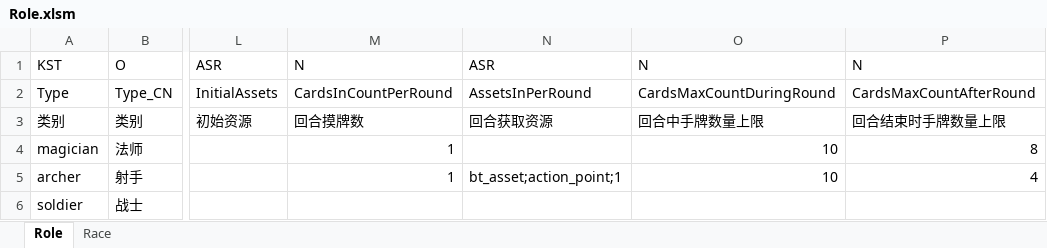
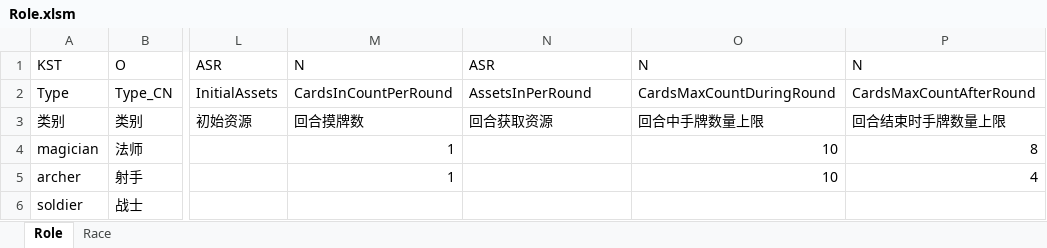
Before and after one commit to yjq13/Easy_Moba, an Excel workbook: csv/Role.xlsm, sheet Role, drawn as a sheet; only a part is shown, gaps mark what is left out; values as stored, in another font and other column widths than the file's, no borders; the diff names each change by its address in the sheet, - before the commit and + after, or states it on an @@ line.

```diff
--- a/csv/Role.xlsm (sheet Role)
+++ b/csv/Role.xlsm (sheet Role)
-N5: bt_asset;action_point;1
+N5: (empty)
```
Also changed, not shown: 1 other file.
